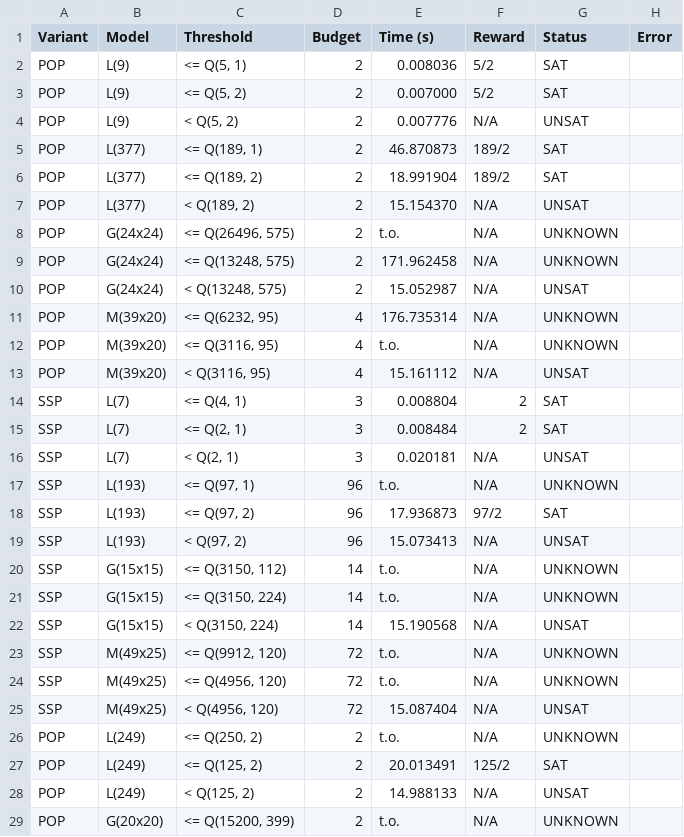
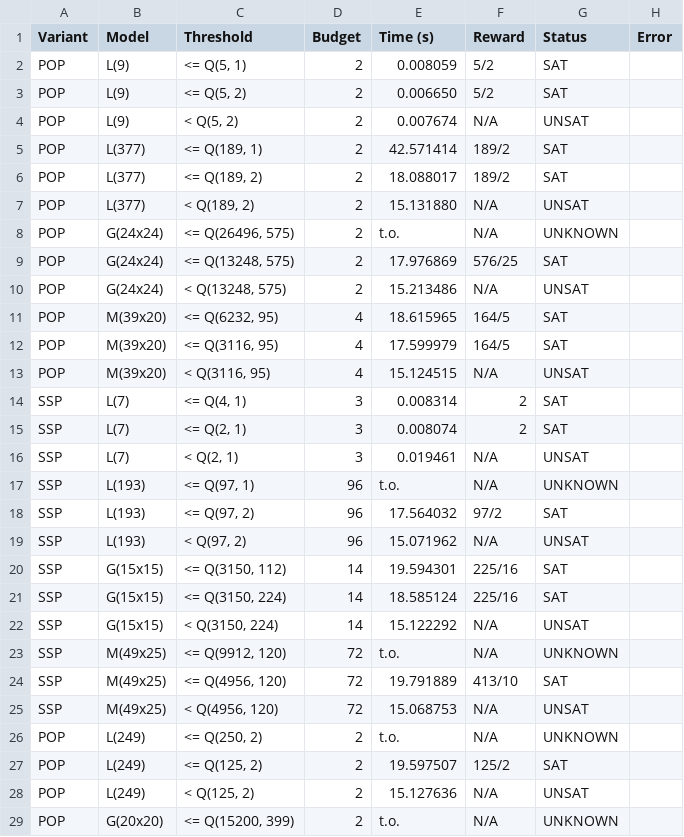
Before and after one commit to Zedrichu/Optimal-Observability-Problem, a CSV file: benchmark_repo/runtime-variance/runtime-variance-results-5.csv, drawn as a sheet; only a part is shown; the diff covers the shown part only.

```diff
--- a/benchmark_repo/runtime-variance/runtime-variance-results-5.csv
+++ b/benchmark_repo/runtime-variance/runtime-variance-results-5.csv
@@ -1,29 +1,29 @@
 Variant,Model,Threshold,Budget,Time (s),Reward,Status,Error
-POP,L(9),"<= Q(5, 1)",2,0.008036,5/2,SAT,
-POP,L(9),"<= Q(5, 2)",2,0.007000,5/2,SAT,
-POP,L(9),"<  Q(5, 2)",2,0.007776,N/A,UNSAT,
-POP,L(377),"<= Q(189, 1)",2,46.870873,189/2,SAT,
-POP,L(377),"<= Q(189, 2)",2,18.991904,189/2,SAT,
-POP,L(377),"<  Q(189, 2)",2,15.154370,N/A,UNSAT,
+POP,L(9),"<= Q(5, 1)",2,0.008059,5/2,SAT,
+POP,L(9),"<= Q(5, 2)",2,0.006650,5/2,SAT,
+POP,L(9),"<  Q(5, 2)",2,0.007674,N/A,UNSAT,
+POP,L(377),"<= Q(189, 1)",2,42.571414,189/2,SAT,
+POP,L(377),"<= Q(189, 2)",2,18.088017,189/2,SAT,
+POP,L(377),"<  Q(189, 2)",2,15.131880,N/A,UNSAT,
 POP,G(24x24),"<= Q(26496, 575)",2,t.o.,N/A,UNKNOWN,
-POP,G(24x24),"<= Q(13248, 575)",2,171.962458,N/A,UNKNOWN,
-POP,G(24x24),"<  Q(13248, 575)",2,15.052987,N/A,UNSAT,
-POP,M(39x20),"<= Q(6232, 95)",4,176.735314,N/A,UNKNOWN,
-POP,M(39x20),"<= Q(3116, 95)",4,t.o.,N/A,UNKNOWN,
-POP,M(39x20),"<  Q(3116, 95)",4,15.161112,N/A,UNSAT,
-SSP,L(7),"<= Q(4, 1)",3,0.008804,2,SAT,
-SSP,L(7),"<= Q(2, 1)",3,0.008484,2,SAT,
-SSP,L(7),"<  Q(2, 1)",3,0.020181,N/A,UNSAT,
+POP,G(24x24),"<= Q(13248, 575)",2,17.976869,576/25,SAT,
+POP,G(24x24),"<  Q(13248, 575)",2,15.213486,N/A,UNSAT,
+POP,M(39x20),"<= Q(6232, 95)",4,18.615965,164/5,SAT,
+POP,M(39x20),"<= Q(3116, 95)",4,17.599979,164/5,SAT,
+POP,M(39x20),"<  Q(3116, 95)",4,15.124515,N/A,UNSAT,
+SSP,L(7),"<= Q(4, 1)",3,0.008314,2,SAT,
+SSP,L(7),"<= Q(2, 1)",3,0.008074,2,SAT,
+SSP,L(7),"<  Q(2, 1)",3,0.019461,N/A,UNSAT,
 SSP,L(193),"<= Q(97, 1)",96,t.o.,N/A,UNKNOWN,
-SSP,L(193),"<= Q(97, 2)",96,17.936873,97/2,SAT,
-SSP,L(193),"<  Q(97, 2)",96,15.073413,N/A,UNSAT,
-SSP,G(15x15),"<= Q(3150, 112)",14,t.o.,N/A,UNKNOWN,
-SSP,G(15x15),"<= Q(3150, 224)",14,t.o.,N/A,UNKNOWN,
-SSP,G(15x15),"<  Q(3150, 224)",14,15.190568,N/A,UNSAT,
+SSP,L(193),"<= Q(97, 2)",96,17.564032,97/2,SAT,
+SSP,L(193),"<  Q(97, 2)",96,15.071962,N/A,UNSAT,
+SSP,G(15x15),"<= Q(3150, 112)",14,19.594301,225/16,SAT,
+SSP,G(15x15),"<= Q(3150, 224)",14,18.585124,225/16,SAT,
+SSP,G(15x15),"<  Q(3150, 224)",14,15.122292,N/A,UNSAT,
 SSP,M(49x25),"<= Q(9912, 120)",72,t.o.,N/A,UNKNOWN,
-SSP,M(49x25),"<= Q(4956, 120)",72,t.o.,N/A,UNKNOWN,
-SSP,M(49x25),"<  Q(4956, 120)",72,15.087404,N/A,UNSAT,
+SSP,M(49x25),"<= Q(4956, 120)",72,19.791889,413/10,SAT,
+SSP,M(49x25),"<  Q(4956, 120)",72,15.068753,N/A,UNSAT,
 POP,L(249),"<= Q(250, 2)",2,t.o.,N/A,UNKNOWN,
-POP,L(249),"<= Q(125, 2)",2,20.013491,125/2,SAT,
-POP,L(249),"<  Q(125, 2)",2,14.988133,N/A,UNSAT,
+POP,L(249),"<= Q(125, 2)",2,19.597507,125/2,SAT,
+POP,L(249),"<  Q(125, 2)",2,15.127636,N/A,UNSAT,
 POP,G(20x20),"<= Q(15200, 399)",2,t.o.,N/A,UNKNOWN,
```
Also changed, not shown: 10 edited cells elsewhere in this file, benchmark_repo/runtime-variance/runtime-variance-results-1.csv, benchmark_repo/runtime-variance/runtime-variance-results-2.csv, 11 other files.
